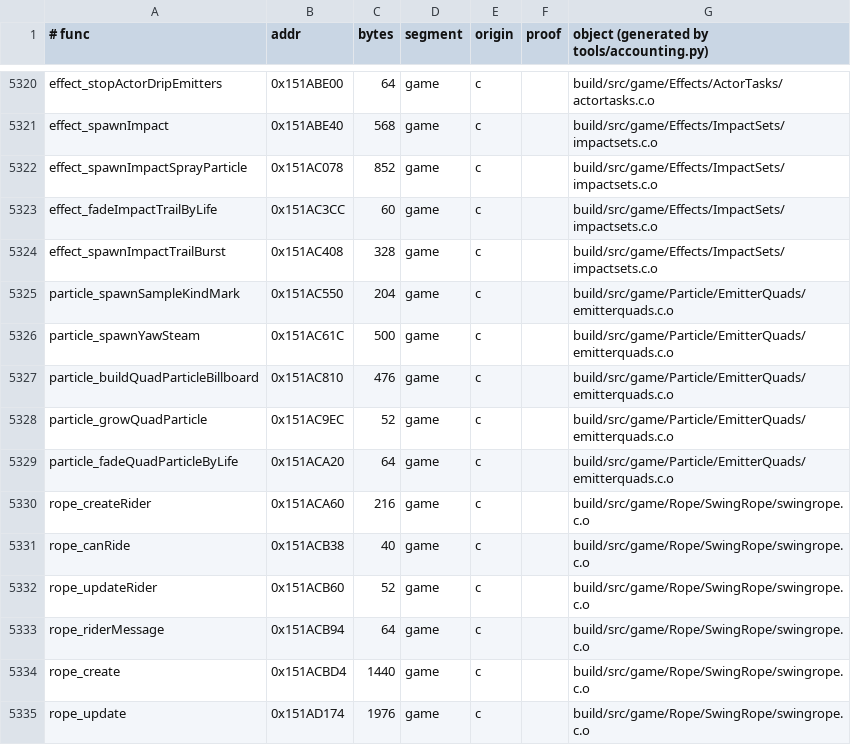
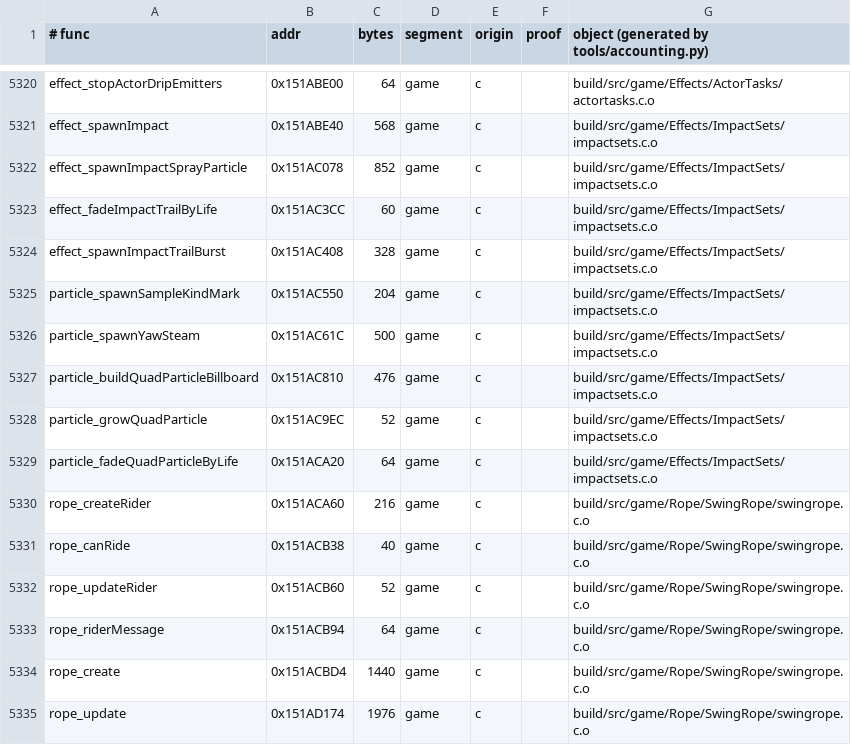
Before and after one commit to sholdee/conker-decomp, a TSV file: tools/accounting.tsv, drawn as a sheet; only a part is shown, gaps mark what is left out.

```diff
--- a/tools/accounting.tsv
+++ b/tools/accounting.tsv
@@ -5324,7 +5324,7 @@ effect_fadeImpactTrailByLife	0x151AC3CC	60	game	c		build/src/game/Effects/Impact
 effect_spawnImpactTrailBurst	0x151AC408	328	game	c		build/src/game/Effects/ImpactSets/impactsets.c.o
-particle_spawnSampleKindMark	0x151AC550	204	game	c		build/src/game/Particle/EmitterQuads/emitterquads.c.o
-particle_spawnYawSteam	0x151AC61C	500	game	c		build/src/game/Particle/EmitterQuads/emitterquads.c.o
-particle_buildQuadParticleBillboard	0x151AC810	476	game	c		build/src/game/Particle/EmitterQuads/emitterquads.c.o
-particle_growQuadParticle	0x151AC9EC	52	game	c		build/src/game/Particle/EmitterQuads/emitterquads.c.o
-particle_fadeQuadParticleByLife	0x151ACA20	64	game	c		build/src/game/Particle/EmitterQuads/emitterquads.c.o
+particle_spawnSampleKindMark	0x151AC550	204	game	c		build/src/game/Effects/ImpactSets/impactsets.c.o
+particle_spawnYawSteam	0x151AC61C	500	game	c		build/src/game/Effects/ImpactSets/impactsets.c.o
+particle_buildQuadParticleBillboard	0x151AC810	476	game	c		build/src/game/Effects/ImpactSets/impactsets.c.o
+particle_growQuadParticle	0x151AC9EC	52	game	c		build/src/game/Effects/ImpactSets/impactsets.c.o
+particle_fadeQuadParticleByLife	0x151ACA20	64	game	c		build/src/game/Effects/ImpactSets/impactsets.c.o
 rope_createRider	0x151ACA60	216	game	c		build/src/game/Rope/SwingRope/swingrope.c.o
```
Also changed, not shown: tools/subsystems.tsv, 5 other files.
